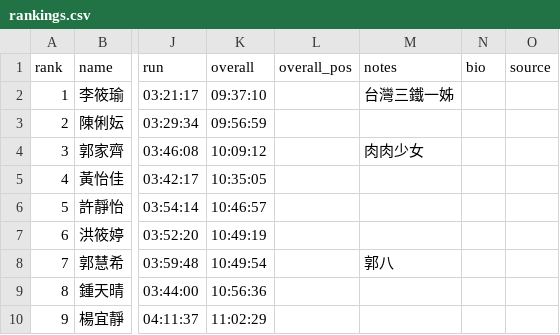
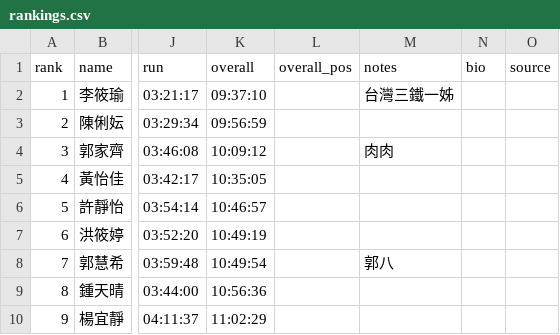
Before and after one commit to alan-1919/tri-ranking, a CSV file: rankings.csv, drawn as a sheet; only a part is shown, gaps mark what is left out; the diff names each change by its address in the sheet, - before the commit and + after, or states it on an @@ line.

Commit message:
後台更新：2026-06-03 12:39 by kobby0923-tw

```diff
--- a/rankings.csv
+++ b/rankings.csv
-M4 (notes): 肉肉少女
+M4 (notes): 肉肉
```
